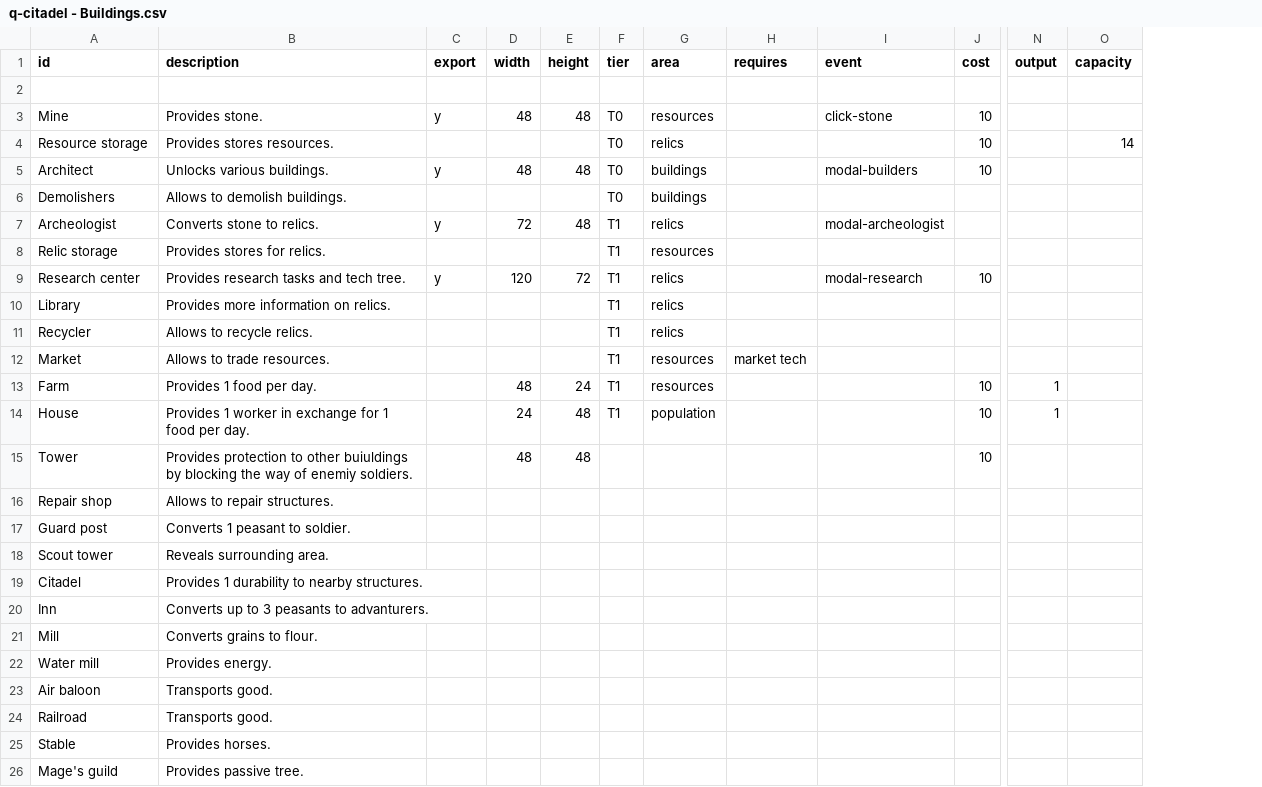
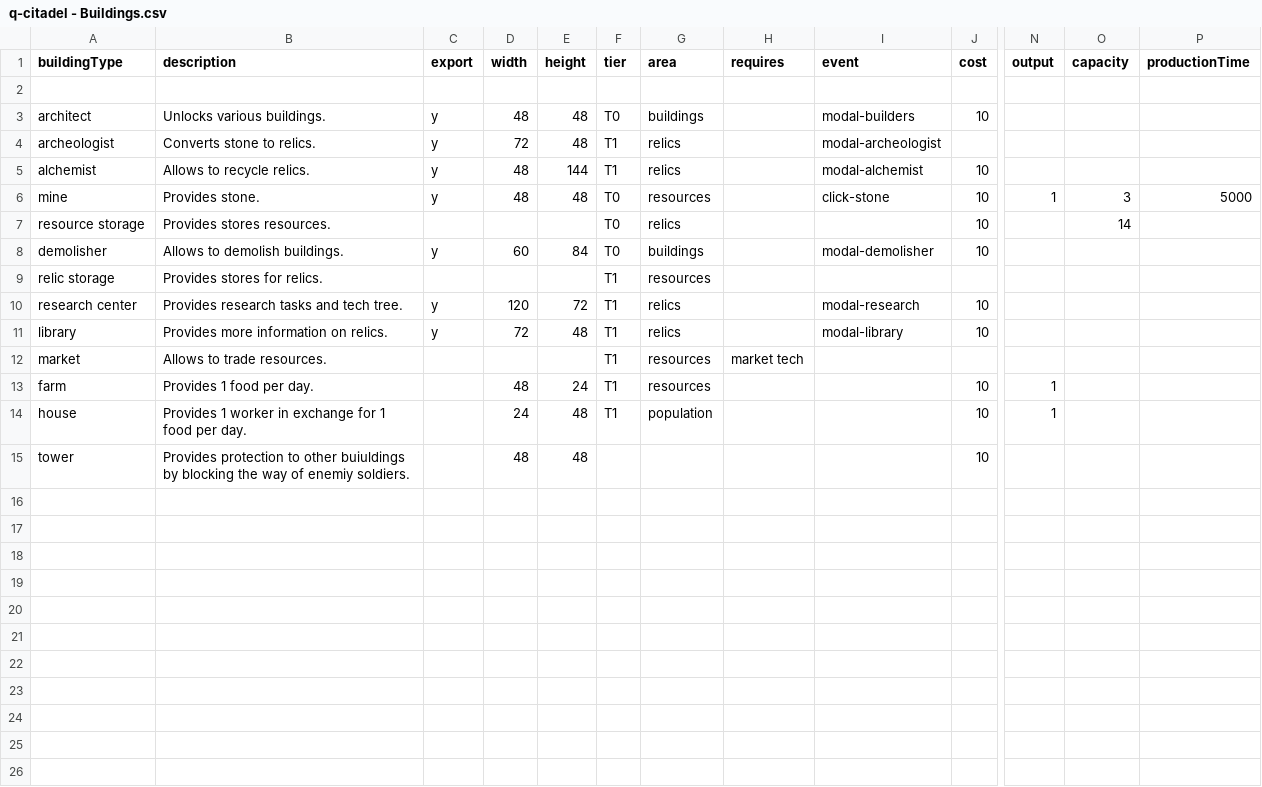
Before and after one commit to ormach/quantum-citadel, a CSV file: 04-DATA/q-citadel - Buildings.csv, drawn as a sheet; only a part is shown, gaps mark what is left out; removed rows and columns are numbered as before the commit, all else as after; rows hold the shown columns only; the diff covers the shown part only; the diff names each change by its address in the sheet, - before the commit and + after, or states it on an @@ line.

```diff
--- a/04-DATA/q-citadel - Buildings.csv
+++ b/04-DATA/q-citadel - Buildings.csv
-column A (id), rows 3-4: Mine | Resource storage; row 6: Demolishers; rows 8-10: Relic storage | Research center | Library; rows 12-15: Market | Farm | House | Tower
+column A (buildingType), rows 6-15: mine | resource storage | demolisher | relic storage | research center | library | market | farm | house | tower
+column P (productionTime), row 6: 5000
@@ row 5 moved to row 3: architect @@
@@ row 7 moved to row 4: archeologist @@
+row 5: alchemist | Allows to recycle relics. | y | 48 | 144 | T1 | relics |  | modal-alchemist | 10
-N6 (output): (empty)
+N6 (output): 1
-O6 (capacity): (empty)
+O6 (capacity): 3
-C8 (export): (empty)
+C8 (export): y
-D8 (width): (empty)
+D8 (width): 60
-E8 (height): (empty)
+E8 (height): 84
-I8 (event): (empty)
+I8 (event): modal-demolisher
-J8 (cost): (empty)
+J8 (cost): 10
-C11 (export): (empty)
+C11 (export): y
-D11 (width): (empty)
+D11 (width): 72
-E11 (height): (empty)
+E11 (height): 48
-I11 (event): (empty)
+I11 (event): modal-library
-J11 (cost): (empty)
+J11 (cost): 10
-row 11: Recycler | Allows to recycle relics. |  |  |  | T1 | relics
-row 16: Repair shop | Allows to repair structures.
-row 17: Guard post | Converts 1 peasant to soldier.
-row 18: Scout tower | Reveals surrounding area.
-row 19: Citadel | Provides 1 durability to nearby structures.
-row 20: Inn | Converts up to 3 peasants to advanturers.
-row 21: Mill | Converts grains to flour.
-row 22: Water mill | Provides energy.
-row 23: Air baloon | Transports good.
-row 24: Railroad | Transports good.
-row 25: Stable | Provides horses.
-row 26: Mage's guild | Provides passive tree.
```
Also changed, not shown: 1 removed row elsewhere in this file, 40 other files.
